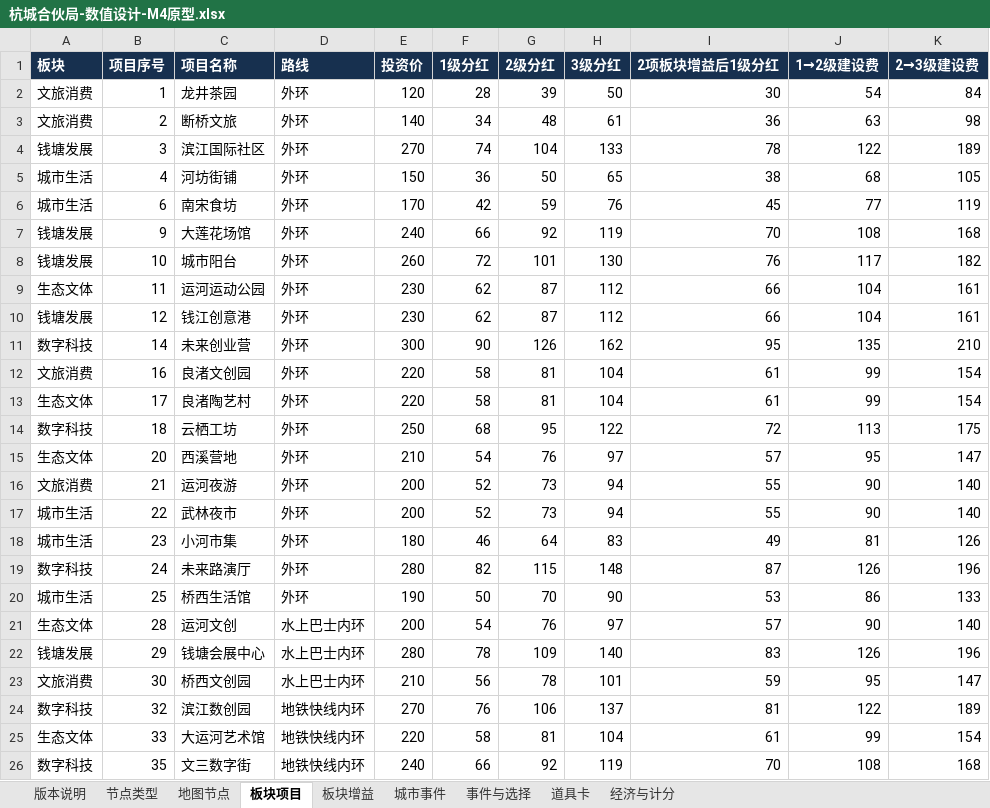
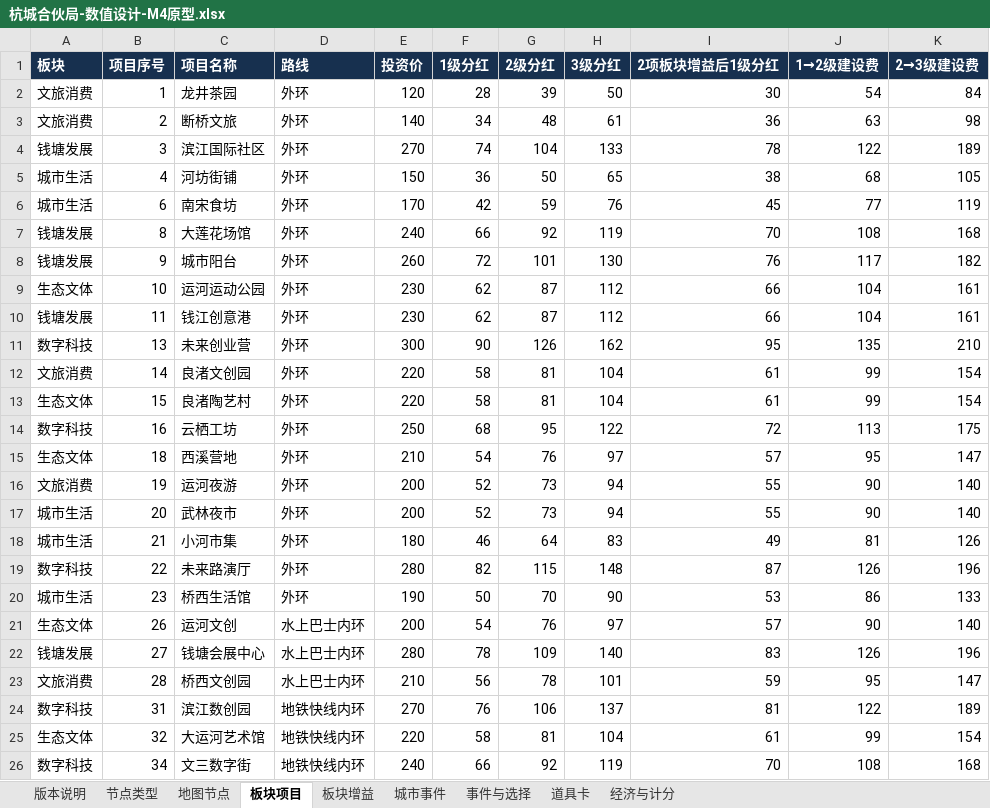
Before and after one commit to skaleto/hz_monopoly, an Excel workbook: docs/design/杭城合伙局-数值设计-M4原型.xlsx, sheet 板块项目, drawn as a sheet; values as stored, in another font and other column widths than the file's, no borders; the diff names each change by its address in the sheet, - before the commit and + after, or states it on an @@ line.

```diff
--- a/docs/design/杭城合伙局-数值设计-M4原型.xlsx (sheet 板块项目)
+++ b/docs/design/杭城合伙局-数值设计-M4原型.xlsx (sheet 板块项目)
-B7 (项目序号): 9
+B7 (项目序号): 8
-B8 (项目序号): 10
+B8 (项目序号): 9
-B9 (项目序号): 11
+B9 (项目序号): 10
-B10 (项目序号): 12
+B10 (项目序号): 11
-B11 (项目序号): 14
+B11 (项目序号): 13
-B12 (项目序号): 16
+B12 (项目序号): 14
-B13 (项目序号): 17
+B13 (项目序号): 15
-B14 (项目序号): 18
+B14 (项目序号): 16
-B15 (项目序号): 20
+B15 (项目序号): 18
-B16 (项目序号): 21
+B16 (项目序号): 19
-B17 (项目序号): 22
+B17 (项目序号): 20
-B18 (项目序号): 23
+B18 (项目序号): 21
-B19 (项目序号): 24
+B19 (项目序号): 22
-B20 (项目序号): 25
+B20 (项目序号): 23
-B21 (项目序号): 28
+B21 (项目序号): 26
-B22 (项目序号): 29
+B22 (项目序号): 27
-B23 (项目序号): 30
+B23 (项目序号): 28
-B24 (项目序号): 32
+B24 (项目序号): 31
-B25 (项目序号): 33
+B25 (项目序号): 32
-B26 (项目序号): 35
+B26 (项目序号): 34
```
Also changed, not shown: sheet 地图节点, 8 other files.
